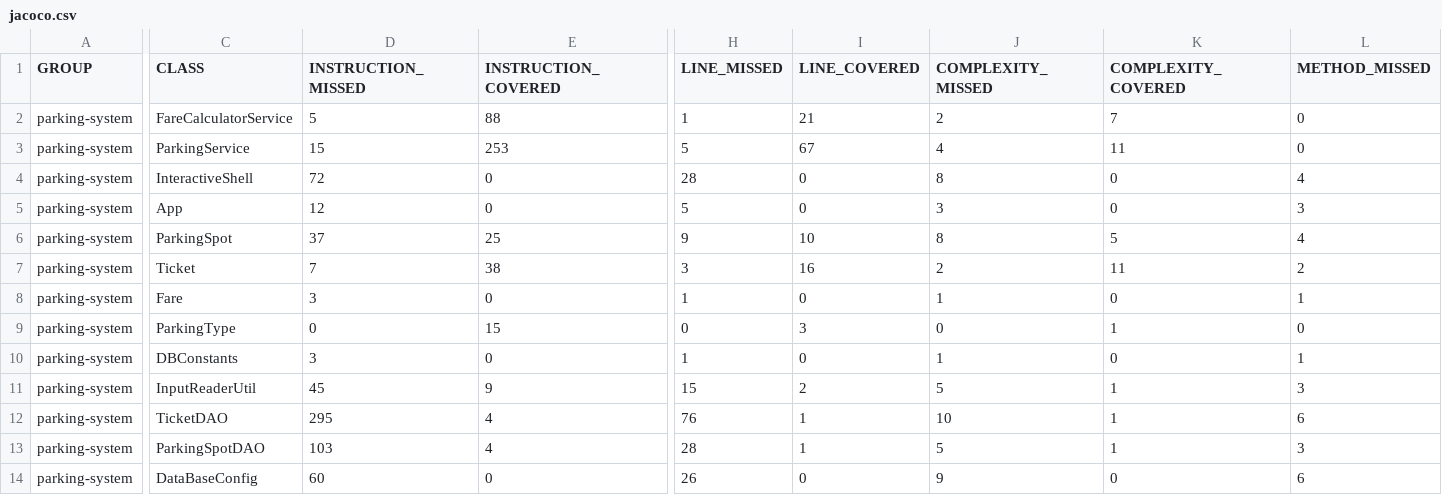
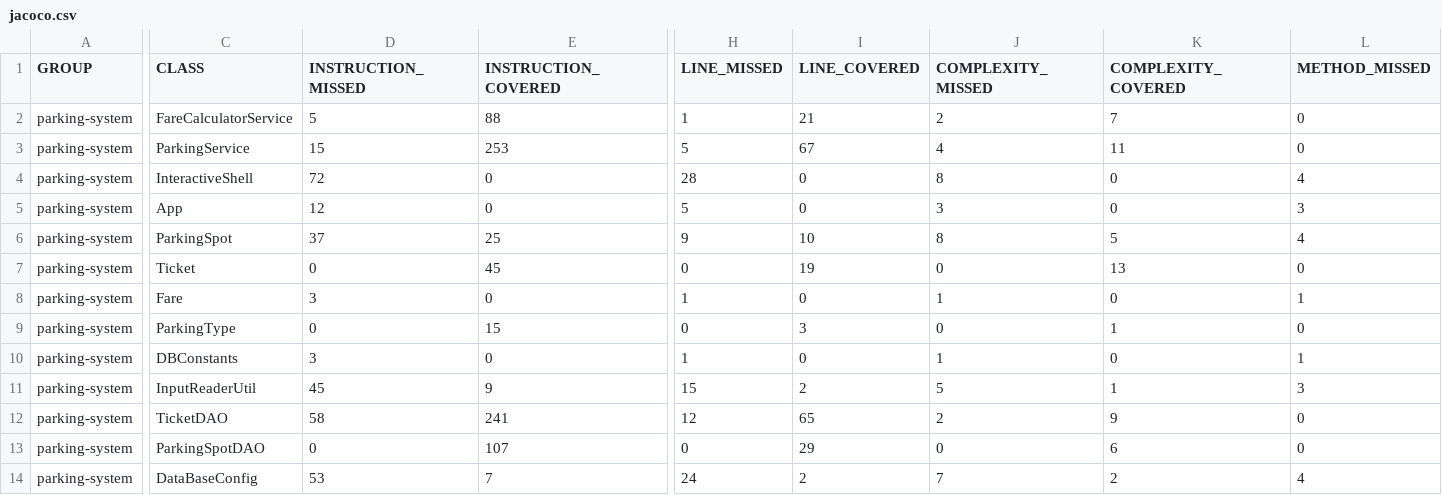
Before and after one commit to Adrienbrl/Bruel-Adrien-tester-JAVA, a CSV file: target/site/jacoco/jacoco.csv, drawn as a sheet; only a part is shown, gaps mark what is left out; the diff covers the shown part only; the diff names each change by its address in the sheet, - before the commit and + after, or states it on an @@ line.

```diff
--- a/target/site/jacoco/jacoco.csv
+++ b/target/site/jacoco/jacoco.csv
-D7 (INSTRUCTION_MISSED): 7
+D7 (INSTRUCTION_MISSED): 0
-E7 (INSTRUCTION_COVERED): 38
+E7 (INSTRUCTION_COVERED): 45
-H7 (LINE_MISSED): 3
+H7 (LINE_MISSED): 0
-I7 (LINE_COVERED): 16
+I7 (LINE_COVERED): 19
-J7 (COMPLEXITY_MISSED): 2
+J7 (COMPLEXITY_MISSED): 0
-K7 (COMPLEXITY_COVERED): 11
+K7 (COMPLEXITY_COVERED): 13
-L7 (METHOD_MISSED): 2
+L7 (METHOD_MISSED): 0
-D12 (INSTRUCTION_MISSED): 295
+D12 (INSTRUCTION_MISSED): 58
-E12 (INSTRUCTION_COVERED): 4
+E12 (INSTRUCTION_COVERED): 241
-H12 (LINE_MISSED): 76
+H12 (LINE_MISSED): 12
-I12 (LINE_COVERED): 1
+I12 (LINE_COVERED): 65
-J12 (COMPLEXITY_MISSED): 10
+J12 (COMPLEXITY_MISSED): 2
-K12 (COMPLEXITY_COVERED): 1
+K12 (COMPLEXITY_COVERED): 9
-L12 (METHOD_MISSED): 6
+L12 (METHOD_MISSED): 0
-D13 (INSTRUCTION_MISSED): 103
+D13 (INSTRUCTION_MISSED): 0
-E13 (INSTRUCTION_COVERED): 4
+E13 (INSTRUCTION_COVERED): 107
-H13 (LINE_MISSED): 28
+H13 (LINE_MISSED): 0
-I13 (LINE_COVERED): 1
+I13 (LINE_COVERED): 29
-J13 (COMPLEXITY_MISSED): 5
+J13 (COMPLEXITY_MISSED): 0
-K13 (COMPLEXITY_COVERED): 1
+K13 (COMPLEXITY_COVERED): 6
-L13 (METHOD_MISSED): 3
+L13 (METHOD_MISSED): 0
-D14 (INSTRUCTION_MISSED): 60
+D14 (INSTRUCTION_MISSED): 53
-E14 (INSTRUCTION_COVERED): 0
+E14 (INSTRUCTION_COVERED): 7
-H14 (LINE_MISSED): 26
+H14 (LINE_MISSED): 24
-I14 (LINE_COVERED): 0
+I14 (LINE_COVERED): 2
-J14 (COMPLEXITY_MISSED): 9
+J14 (COMPLEXITY_MISSED): 7
-K14 (COMPLEXITY_COVERED): 0
+K14 (COMPLEXITY_COVERED): 2
-L14 (METHOD_MISSED): 6
+L14 (METHOD_MISSED): 4
```
Also changed, not shown: 8 edited cells elsewhere in this file, 38 other files.
